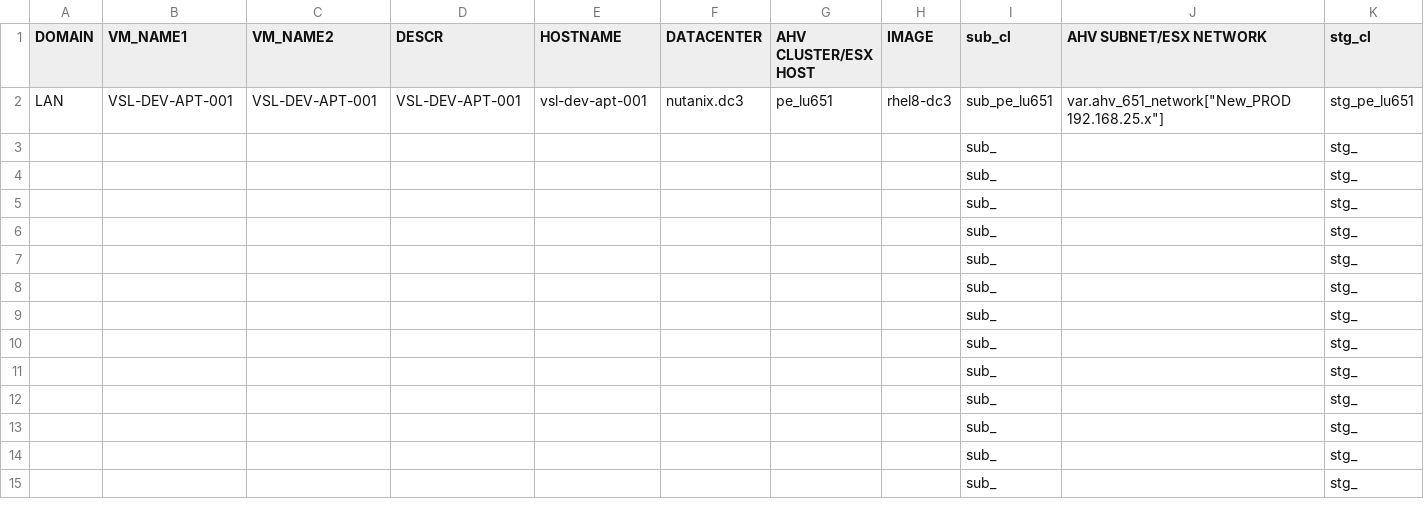
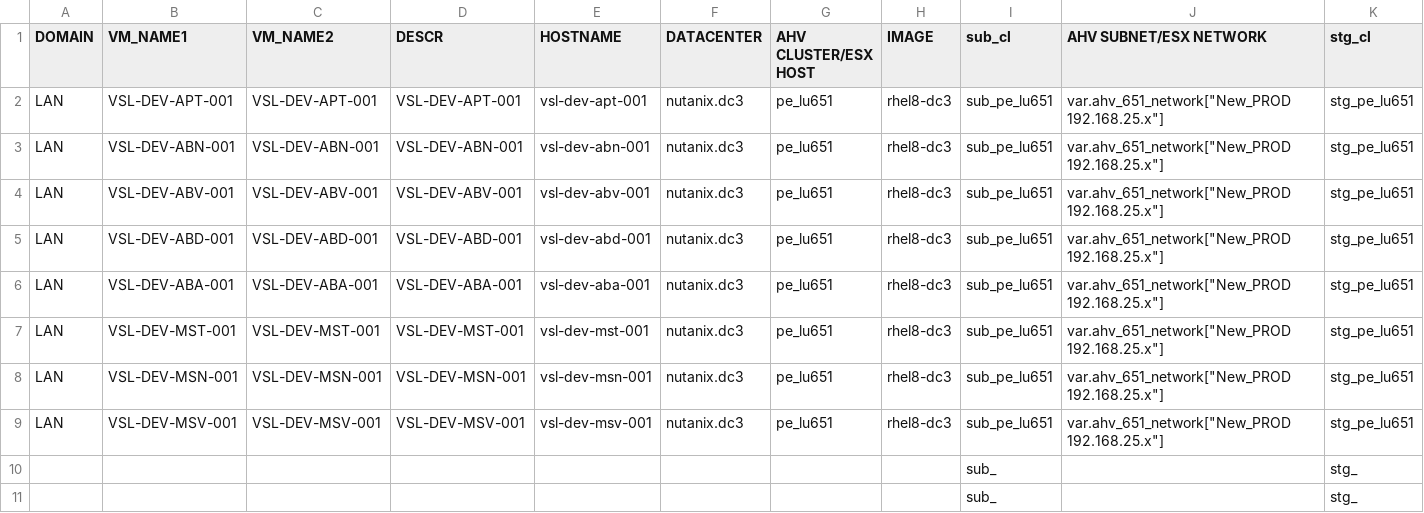
Before and after one commit to steve3535/terraform, a CSV file: vmdefs.csv, drawn as a sheet; only a part is shown; the shorter side is filled out with more unchanged rows; removed rows and columns are numbered as before the commit, all else as after; rows hold the shown columns only; the diff names each change by its address in the sheet, - before the commit and + after, or states it on an @@ line.

```diff
--- a/vmdefs.csv
+++ b/vmdefs.csv
-row 3:  |  |  |  |  |  |  |  | sub_ |  | stg_
-row 4:  |  |  |  |  |  |  |  | sub_ |  | stg_
-row 5:  |  |  |  |  |  |  |  | sub_ |  | stg_
-row 6:  |  |  |  |  |  |  |  | sub_ |  | stg_
-row 7:  |  |  |  |  |  |  |  | sub_ |  | stg_
-row 8:  |  |  |  |  |  |  |  | sub_ |  | stg_
-row 9:  |  |  |  |  |  |  |  | sub_ |  | stg_
+row 3: LAN | VSL-DEV-ABN-001 | VSL-DEV-ABN-001 | VSL-DEV-ABN-001 | vsl-dev-abn-001 | nutanix.dc3 | pe_lu651 | rhel8-dc3 | sub_pe_lu651 | var.ahv_651_network["New_PROD 192.168.25.x"] | stg_pe_lu651
+row 4: LAN | VSL-DEV-ABV-001 | VSL-DEV-ABV-001 | VSL-DEV-ABV-001 | vsl-dev-abv-001 | nutanix.dc3 | pe_lu651 | rhel8-dc3 | sub_pe_lu651 | var.ahv_651_network["New_PROD 192.168.25.x"] | stg_pe_lu651
+row 5: LAN | VSL-DEV-ABD-001 | VSL-DEV-ABD-001 | VSL-DEV-ABD-001 | vsl-dev-abd-001 | nutanix.dc3 | pe_lu651 | rhel8-dc3 | sub_pe_lu651 | var.ahv_651_network["New_PROD 192.168.25.x"] | stg_pe_lu651
+row 6: LAN | VSL-DEV-ABA-001 | VSL-DEV-ABA-001 | VSL-DEV-ABA-001 | vsl-dev-aba-001 | nutanix.dc3 | pe_lu651 | rhel8-dc3 | sub_pe_lu651 | var.ahv_651_network["New_PROD 192.168.25.x"] | stg_pe_lu651
+row 7: LAN | VSL-DEV-MST-001 | VSL-DEV-MST-001 | VSL-DEV-MST-001 | vsl-dev-mst-001 | nutanix.dc3 | pe_lu651 | rhel8-dc3 | sub_pe_lu651 | var.ahv_651_network["New_PROD 192.168.25.x"] | stg_pe_lu651
+row 8: LAN | VSL-DEV-MSN-001 | VSL-DEV-MSN-001 | VSL-DEV-MSN-001 | vsl-dev-msn-001 | nutanix.dc3 | pe_lu651 | rhel8-dc3 | sub_pe_lu651 | var.ahv_651_network["New_PROD 192.168.25.x"] | stg_pe_lu651
+row 9: LAN | VSL-DEV-MSV-001 | VSL-DEV-MSV-001 | VSL-DEV-MSV-001 | vsl-dev-msv-001 | nutanix.dc3 | pe_lu651 | rhel8-dc3 | sub_pe_lu651 | var.ahv_651_network["New_PROD 192.168.25.x"] | stg_pe_lu651
```
Also changed, not shown: 3 other files.
